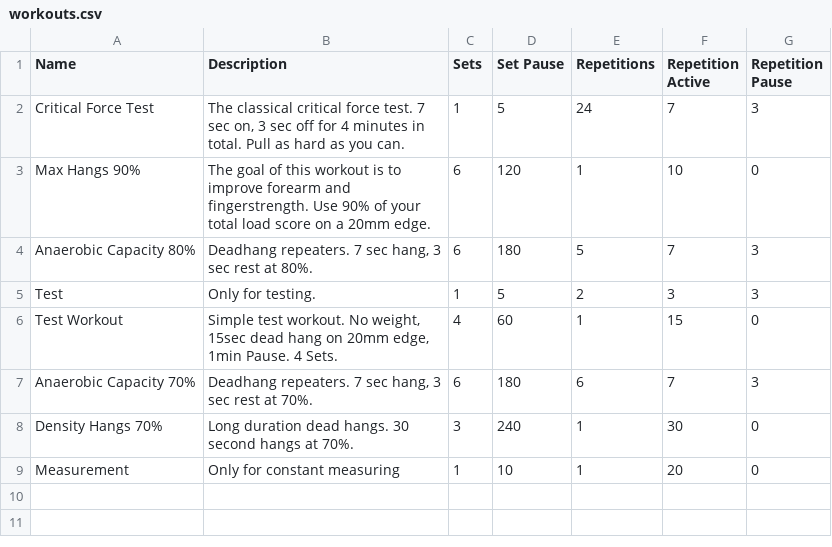
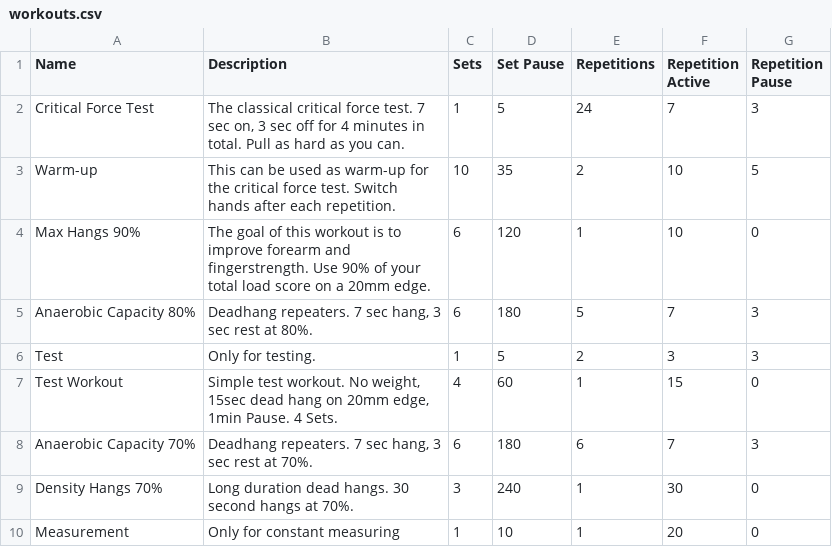
Before and after one commit to OddgitHub/Critical-Force, a CSV file: workouts/workouts.csv, drawn as a sheet; the diff names each change by its address in the sheet, - before the commit and + after, or states it on an @@ line.

```diff
--- a/workouts/workouts.csv
+++ b/workouts/workouts.csv
+row 3: Warm-up | This can be used as warm-up for the critical force test. Switch hands after each repetition. | 10 | 35 | 2 | 10 | 5
```
Also changed, not shown: 3 other files.
